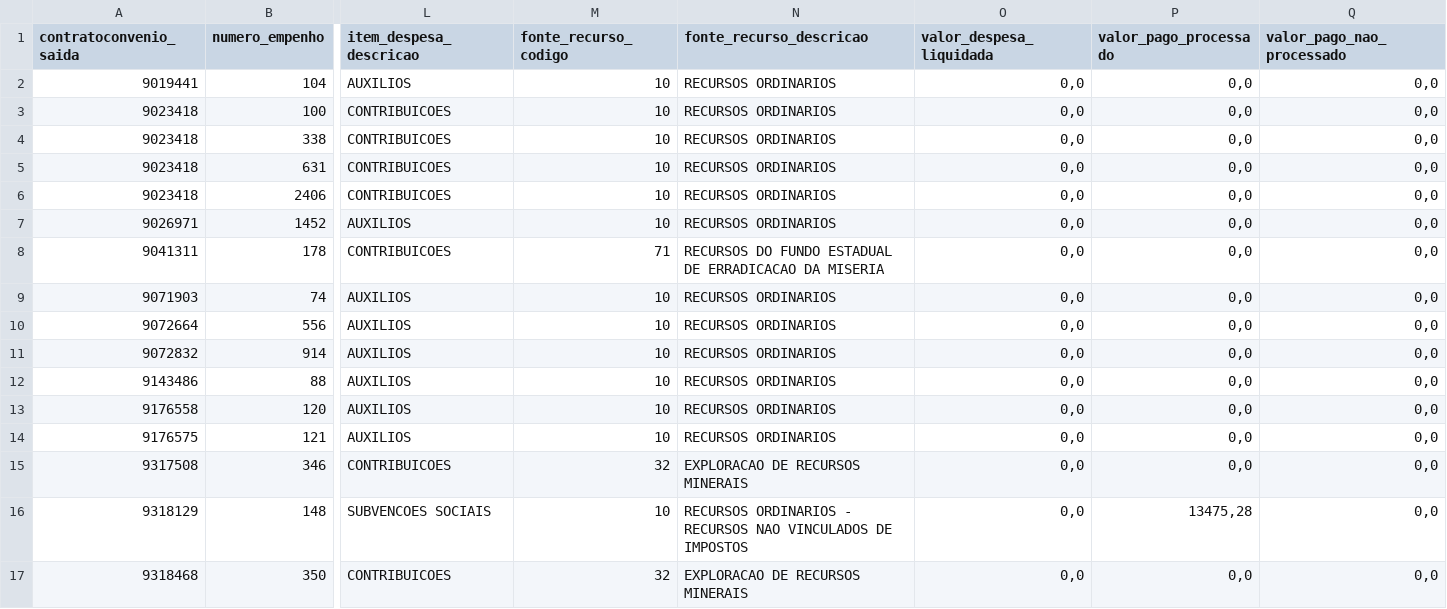
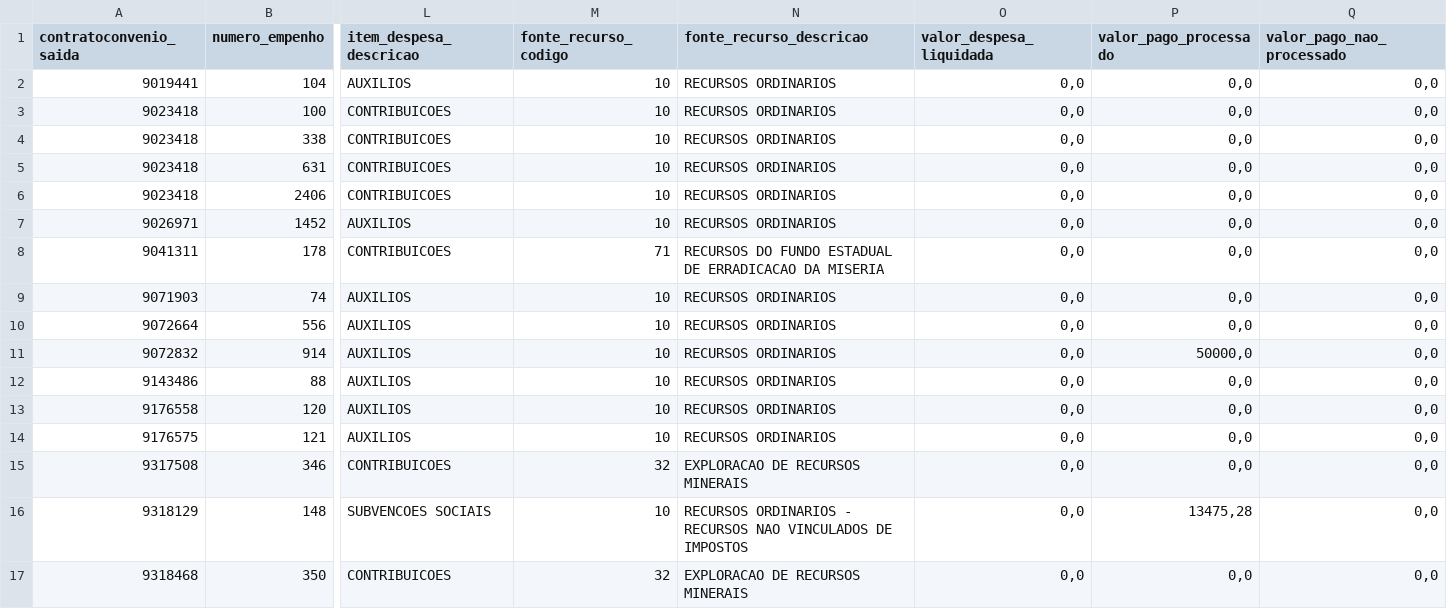
Before and after one commit to transparencia-mg/portal_convenios_saida, a CSV file: dataset/data/pagamentorp2026.csv, drawn as a sheet; only a part is shown, gaps mark what is left out; the diff names each change by its address in the sheet, - before the commit and + after, or states it on an @@ line.

```diff
--- a/dataset/data/pagamentorp2026.csv
+++ b/dataset/data/pagamentorp2026.csv
-P11 (valor_pago_processado): 0,0
+P11 (valor_pago_processado): 50000,0
```
Also changed, not shown: dataset/data/pagamento2023.csv, dataset/data/pagamentorp2024.csv, 2 other files.
